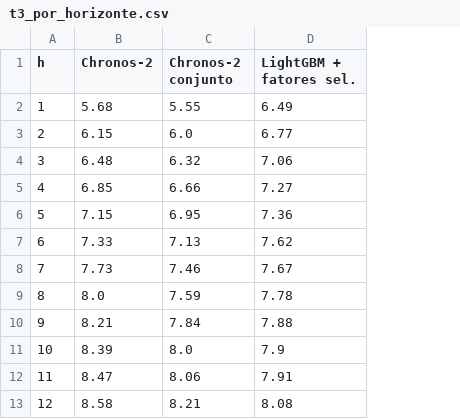
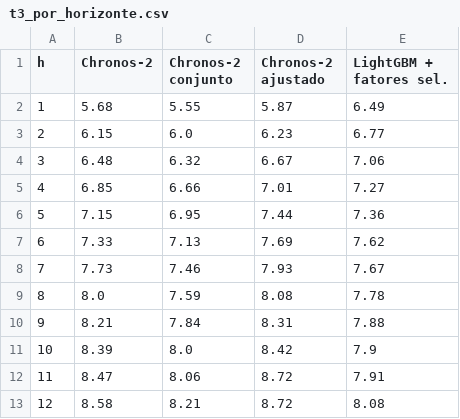
Before and after one commit to kevinlimaeng20/fm-external-factors-pmc, a CSV file: novo/saidas/t3_por_horizonte.csv, drawn as a sheet; the diff names each change by its address in the sheet, - before the commit and + after, or states it on an @@ line.

```diff
--- a/novo/saidas/t3_por_horizonte.csv
+++ b/novo/saidas/t3_por_horizonte.csv
+column D (Chronos-2 ajustado), rows 2-13: 5.87 | 6.23 | 6.67 | 7.01 | 7.44 | 7.69 | 7.93 | 8.08 | 8.31 | 8.42 | 8.72 | 8.72
```
Also changed, not shown: novo/saidas/t3_chronos2.csv, 1 other file.
